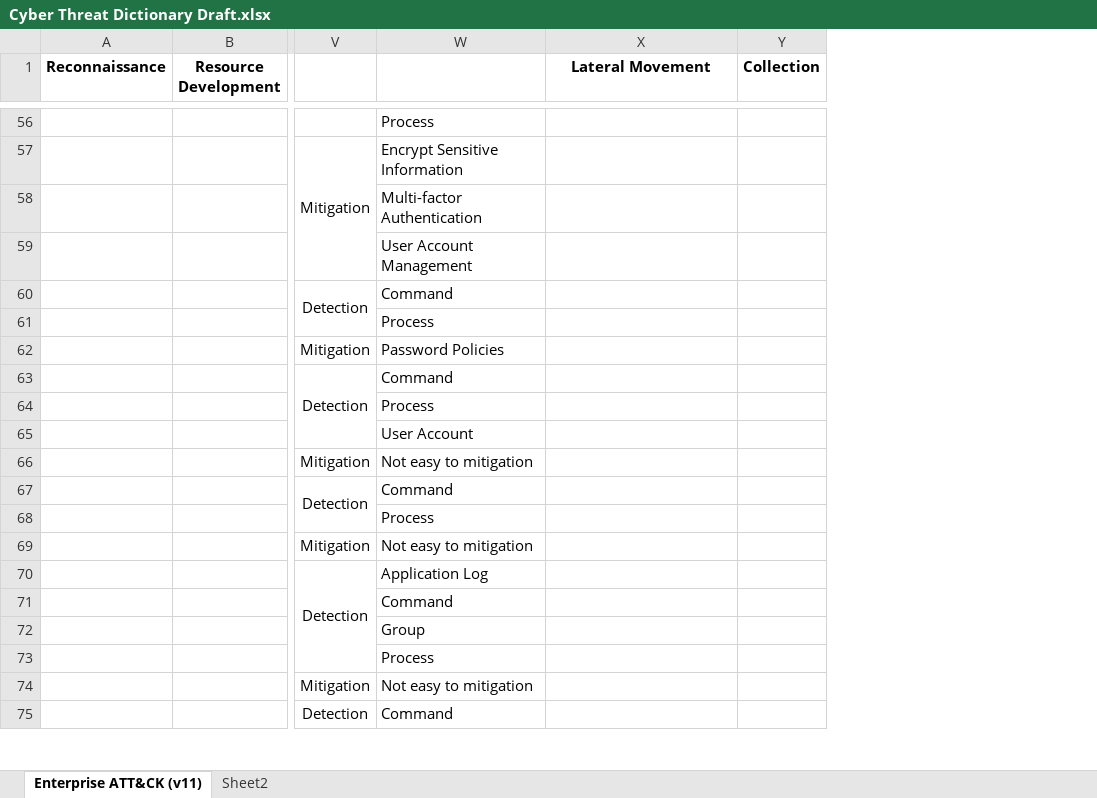
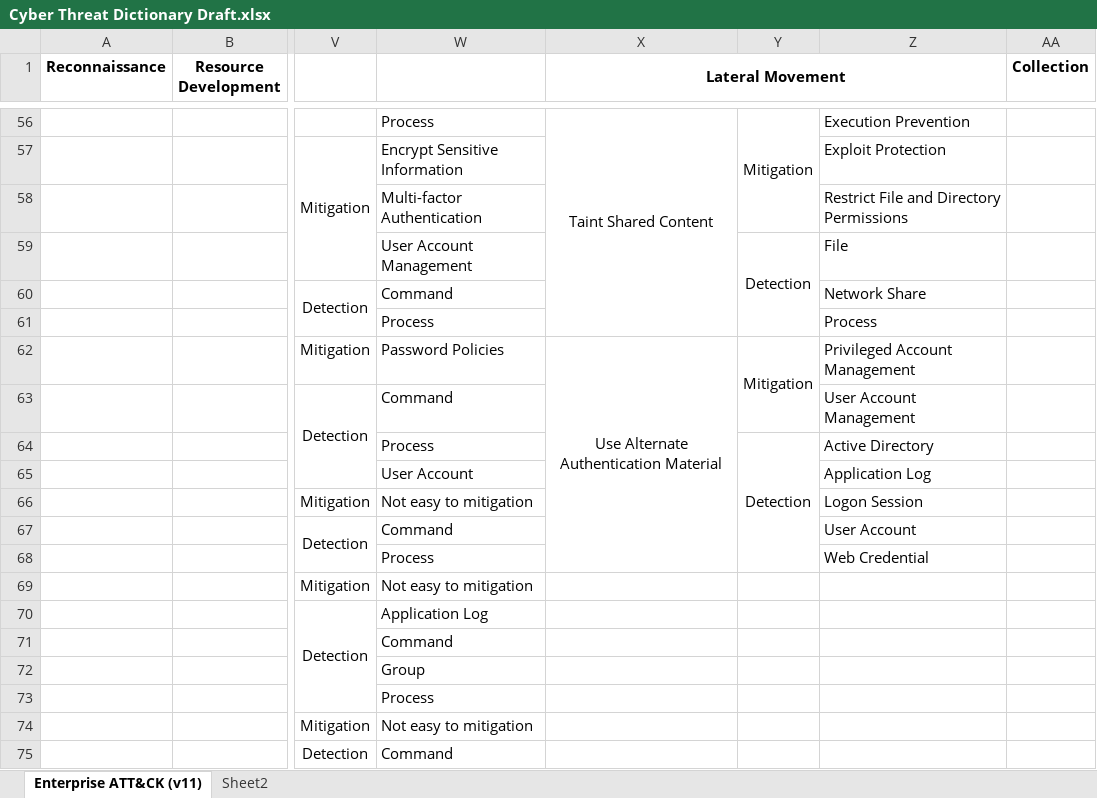
Before and after one commit to vichhika/Y4FinalReport, an Excel workbook: Cyber Threat Dictionary/Cyber Threat Dictionary Draft.xlsx, sheet Enterprise ATT&CK (v11), drawn as a sheet; only a part is shown, gaps mark what is left out; values as stored, in another font and other column widths than the file's, no borders; the diff covers the shown part only; the diff names each change by its address in the sheet, - before the commit and + after, or states it on an @@ line.

Commit message:
Add mitigation & detection on lateral movement stage

```diff
--- a/Cyber Threat Dictionary/Cyber Threat Dictionary Draft.xlsx (sheet Enterprise ATT&CK (v11))
+++ b/Cyber Threat Dictionary/Cyber Threat Dictionary Draft.xlsx (sheet Enterprise ATT&CK (v11))
+column Y, rows 56-64: Mitigation |  |  | Detection |  |  | Mitigation |  | Detection
+column Z, rows 56-68: Execution Prevention | Exploit Protection | Restrict File and Directory Permissions | File | Network Share | Process | Privileged Account Management | User Account Management | Active Directory | Application Log | Logon Session | User Account | Web Credential
+X1:Z1 merged
-X56 (Lateral Movement): (empty)
+X56 (Lateral Movement): Taint Shared Content
+X56:X61 merged
-X62 (Lateral Movement): (empty)
+X62 (Lateral Movement): Use Alternate Authentication Material
+X62:X68 merged
```
Also changed, not shown: 7 edited cells and merged cells elsewhere in this sheet, sheet Sheet2.
